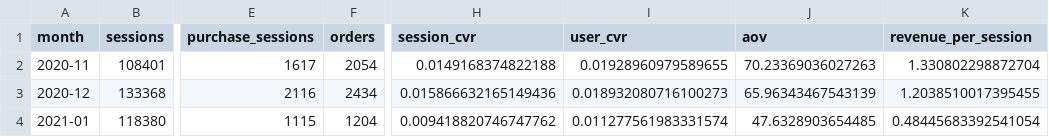
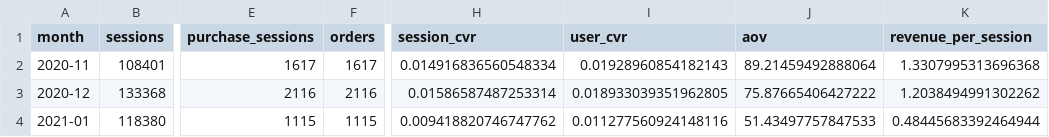
Before and after one commit to hoooon6223/ga4-ops-bi, a CSV file: data/monthly_kpi_mart.csv, drawn as a sheet; only a part is shown, gaps mark what is left out; the diff names each change by its address in the sheet, - before the commit and + after, or states it on an @@ line.

```diff
--- a/data/monthly_kpi_mart.csv
+++ b/data/monthly_kpi_mart.csv
-F2 (orders): 2054
+F2 (orders): 1617
-H2 (session_cvr): 0.0149168374822188
+H2 (session_cvr): 0.014916836560548334
-I2 (user_cvr): 0.01928960979589655
+I2 (user_cvr): 0.01928960854182143
-J2 (aov): 70.23369036027263
+J2 (aov): 89.21459492888064
-K2 (revenue_per_session): 1.330802298872704
+K2 (revenue_per_session): 1.3307995313696368
-F3 (orders): 2434
+F3 (orders): 2116
-H3 (session_cvr): 0.015866632165149436
+H3 (session_cvr): 0.01586587487253314
-I3 (user_cvr): 0.018932080716100273
+I3 (user_cvr): 0.018933039351962805
-J3 (aov): 65.96343467543139
+J3 (aov): 75.87665406427222
-K3 (revenue_per_session): 1.2038510017395455
+K3 (revenue_per_session): 1.2038494991302262
-F4 (orders): 1204
+F4 (orders): 1115
-I4 (user_cvr): 0.011277561983331574
+I4 (user_cvr): 0.011277560924148116
-J4 (aov): 47.6328903654485
+J4 (aov): 51.43497757847533
-K4 (revenue_per_session): 0.48445683392541054
+K4 (revenue_per_session): 0.48445683392464944
```
Also changed, not shown: data/daily_kpi_mart.csv, 12 other files.
